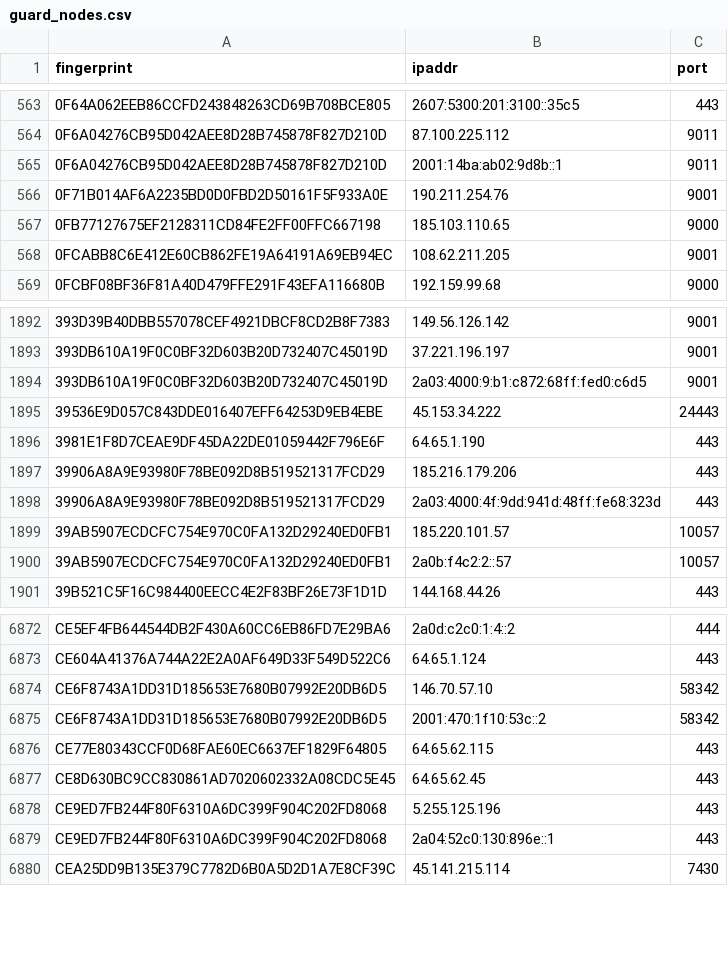
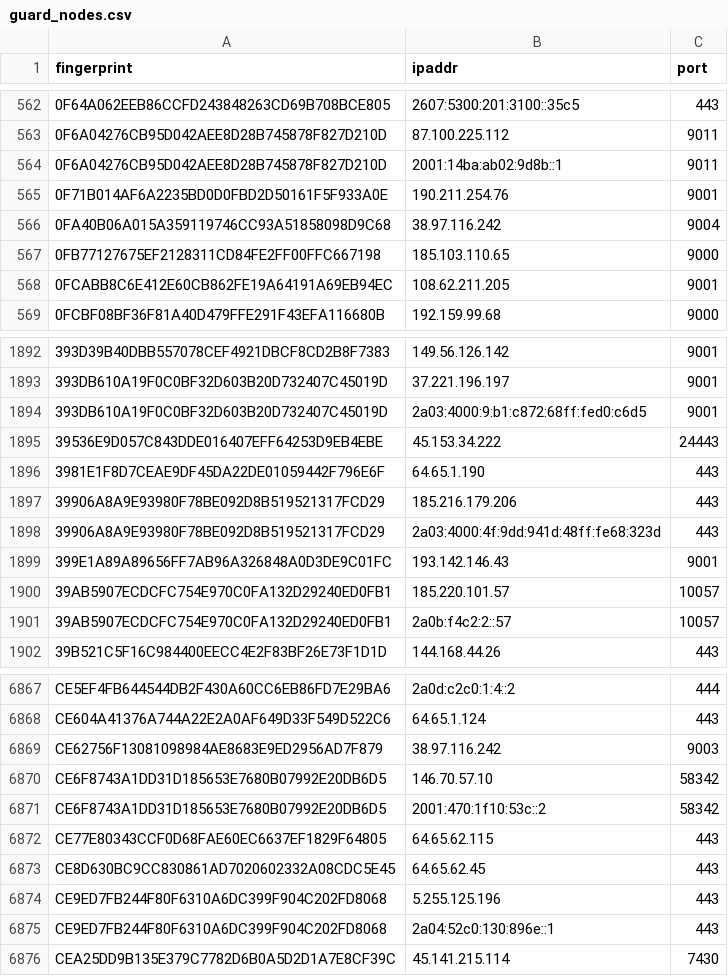
Before and after one commit to 0xPratikPatil/peel-the-net, a CSV file: dataset/guard_nodes.csv, drawn as a sheet; only a part is shown, gaps mark what is left out; the diff covers the shown part only; the diff names each change by its address in the sheet, - before the commit and + after, or states it on an @@ line.

```diff
--- a/dataset/guard_nodes.csv
+++ b/dataset/guard_nodes.csv
+row 566: 0FA40B06A015A359119746CC93A51858098D9C68 | 38.97.116.242 | 9004
+row 1899: 399E1A89A89656FF7AB96A326848A0D3DE9C01FC | 193.142.146.43 | 9001
+row 6869: CE62756F13081098984AE8683E9ED2956AD7F879 | 38.97.116.242 | 9003
```
Also changed, not shown: 9 removed rows elsewhere in this file, dataset/all_nodes.csv, dataset/exit_nodes.csv, 3 other files.
